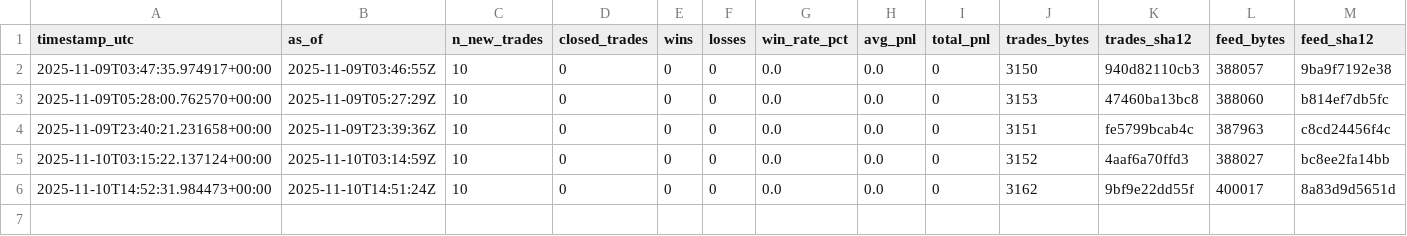
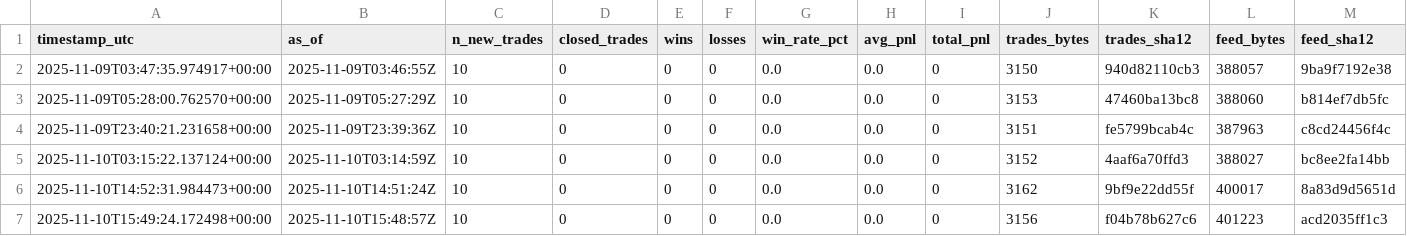
Before and after one commit to sanderh203/tk-daily-feed, a CSV file: kpi/kpi_daily.csv, drawn as a sheet; only a part is shown; rows hold the shown columns only; the diff names each change by its address in the sheet, - before the commit and + after, or states it on an @@ line.

```diff
--- a/kpi/kpi_daily.csv
+++ b/kpi/kpi_daily.csv
+row 7: 2025-11-10T15:49:24.172498+00:00 | 2025-11-10T15:48:57Z | 10 | 0 | 0 | 0 | 0.0 | 0.0 | 0 | 3156 | f04b78b627c6 | 401223 | acd2035ff1c3
```
Also changed, not shown: 3 other files.
